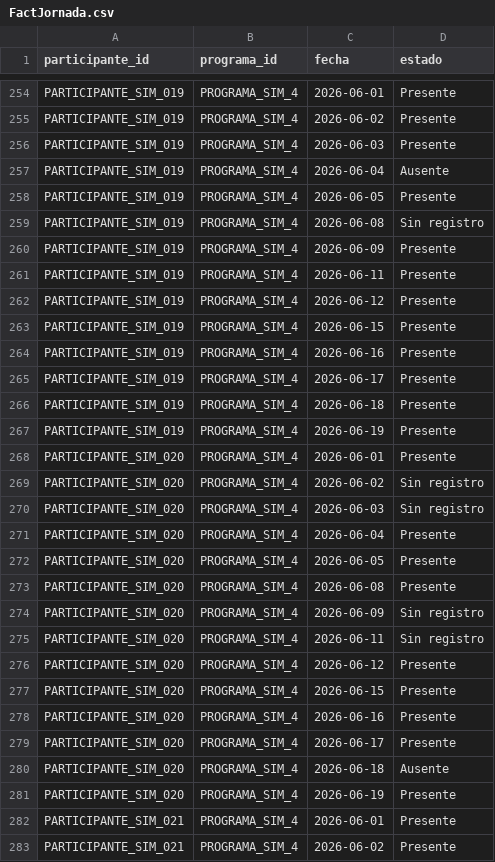
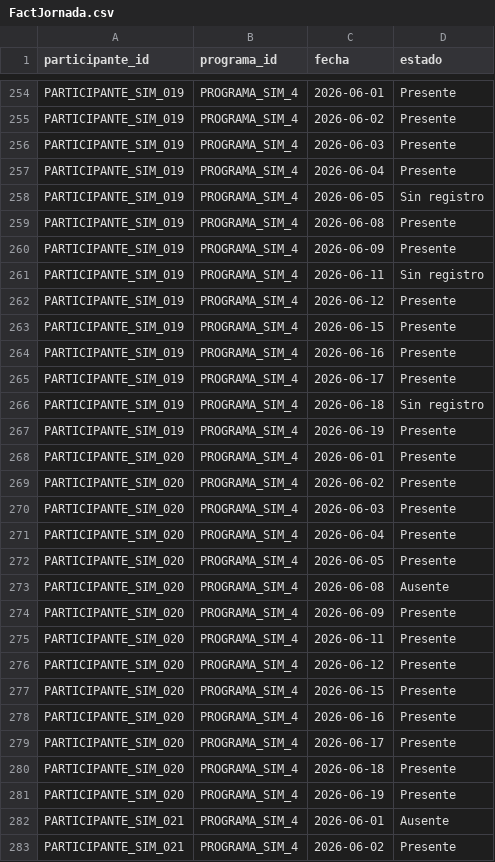
Before and after one commit to ipizarroh/analitica-gestion-social, a CSV file: datos_evolucion/FactJornada.csv, drawn as a sheet; only a part is shown, gaps mark what is left out; the diff covers the shown part only.

```diff
--- a/datos_evolucion/FactJornada.csv
+++ b/datos_evolucion/FactJornada.csv
@@ -256,7 +256,7 @@ PARTICIPANTE_SIM_019,PROGRAMA_SIM_4,2026-06-02,Presente
 PARTICIPANTE_SIM_019,PROGRAMA_SIM_4,2026-06-03,Presente
-PARTICIPANTE_SIM_019,PROGRAMA_SIM_4,2026-06-04,Ausente
-PARTICIPANTE_SIM_019,PROGRAMA_SIM_4,2026-06-05,Presente
-PARTICIPANTE_SIM_019,PROGRAMA_SIM_4,2026-06-08,Sin registro
+PARTICIPANTE_SIM_019,PROGRAMA_SIM_4,2026-06-04,Presente
+PARTICIPANTE_SIM_019,PROGRAMA_SIM_4,2026-06-05,Sin registro
+PARTICIPANTE_SIM_019,PROGRAMA_SIM_4,2026-06-08,Presente
 PARTICIPANTE_SIM_019,PROGRAMA_SIM_4,2026-06-09,Presente
-PARTICIPANTE_SIM_019,PROGRAMA_SIM_4,2026-06-11,Presente
+PARTICIPANTE_SIM_019,PROGRAMA_SIM_4,2026-06-11,Sin registro
 PARTICIPANTE_SIM_019,PROGRAMA_SIM_4,2026-06-12,Presente
@@ -265,12 +265,12 @@ PARTICIPANTE_SIM_019,PROGRAMA_SIM_4,2026-06-16,Presente
 PARTICIPANTE_SIM_019,PROGRAMA_SIM_4,2026-06-17,Presente
-PARTICIPANTE_SIM_019,PROGRAMA_SIM_4,2026-06-18,Presente
+PARTICIPANTE_SIM_019,PROGRAMA_SIM_4,2026-06-18,Sin registro
 PARTICIPANTE_SIM_019,PROGRAMA_SIM_4,2026-06-19,Presente
 PARTICIPANTE_SIM_020,PROGRAMA_SIM_4,2026-06-01,Presente
-PARTICIPANTE_SIM_020,PROGRAMA_SIM_4,2026-06-02,Sin registro
-PARTICIPANTE_SIM_020,PROGRAMA_SIM_4,2026-06-03,Sin registro
+PARTICIPANTE_SIM_020,PROGRAMA_SIM_4,2026-06-02,Presente
+PARTICIPANTE_SIM_020,PROGRAMA_SIM_4,2026-06-03,Presente
 PARTICIPANTE_SIM_020,PROGRAMA_SIM_4,2026-06-04,Presente
 PARTICIPANTE_SIM_020,PROGRAMA_SIM_4,2026-06-05,Presente
-PARTICIPANTE_SIM_020,PROGRAMA_SIM_4,2026-06-08,Presente
-PARTICIPANTE_SIM_020,PROGRAMA_SIM_4,2026-06-09,Sin registro
-PARTICIPANTE_SIM_020,PROGRAMA_SIM_4,2026-06-11,Sin registro
+PARTICIPANTE_SIM_020,PROGRAMA_SIM_4,2026-06-08,Ausente
+PARTICIPANTE_SIM_020,PROGRAMA_SIM_4,2026-06-09,Presente
+PARTICIPANTE_SIM_020,PROGRAMA_SIM_4,2026-06-11,Presente
 PARTICIPANTE_SIM_020,PROGRAMA_SIM_4,2026-06-12,Presente
@@ -279,5 +279,5 @@ PARTICIPANTE_SIM_020,PROGRAMA_SIM_4,2026-06-16,Presente
 PARTICIPANTE_SIM_020,PROGRAMA_SIM_4,2026-06-17,Presente
-PARTICIPANTE_SIM_020,PROGRAMA_SIM_4,2026-06-18,Ausente
+PARTICIPANTE_SIM_020,PROGRAMA_SIM_4,2026-06-18,Presente
 PARTICIPANTE_SIM_020,PROGRAMA_SIM_4,2026-06-19,Presente
-PARTICIPANTE_SIM_021,PROGRAMA_SIM_4,2026-06-01,Presente
+PARTICIPANTE_SIM_021,PROGRAMA_SIM_4,2026-06-01,Ausente
 PARTICIPANTE_SIM_021,PROGRAMA_SIM_4,2026-06-02,Presente
```
Also changed, not shown: 112 edited cells elsewhere in this file, datos_evolucion/FactSeguimiento.csv, datos_evolucion/asistencia.csv, 15 other files.
